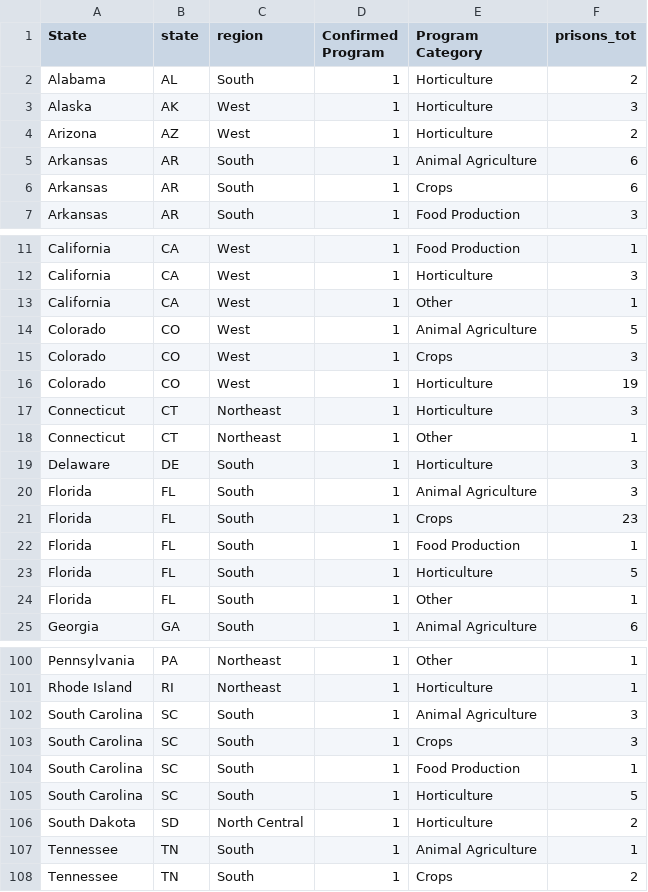
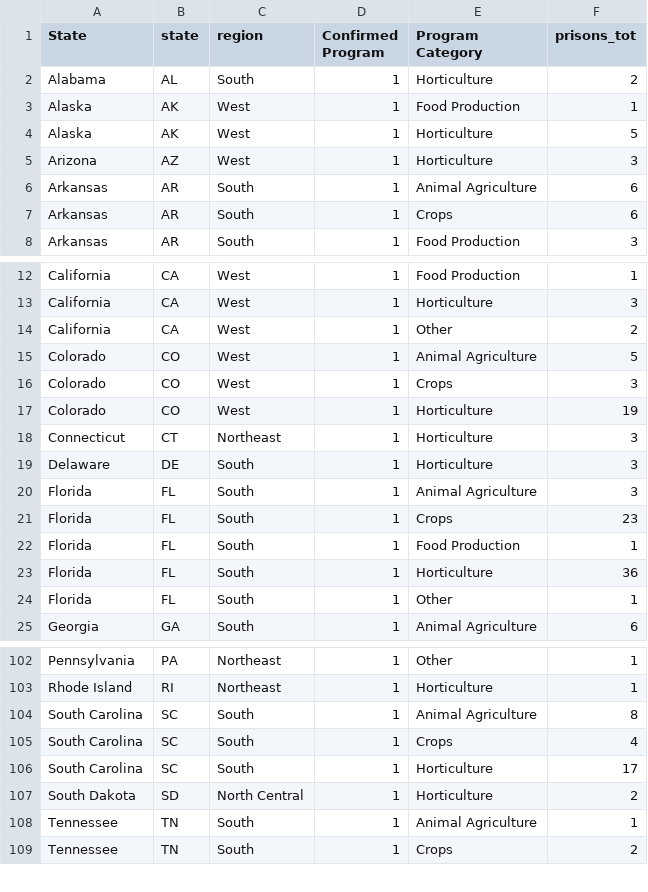
Before and after one commit to carriec/garden_programs, a CSV file: writing/eda_output/prisons_tot_confirmed_ag_state_category.csv, drawn as a sheet; only a part is shown, gaps mark what is left out; the diff covers the shown part only.

```diff
--- a/writing/eda_output/prisons_tot_confirmed_ag_state_category.csv
+++ b/writing/eda_output/prisons_tot_confirmed_ag_state_category.csv
@@ -2,4 +2,5 @@ State,state,region,Confirmed Program,Program Category,prisons_tot
 Alabama,AL,South,1,Horticulture,2
-Alaska,AK,West,1,Horticulture,3
-Arizona,AZ,West,1,Horticulture,2
+Alaska,AK,West,1,Food Production,1
+Alaska,AK,West,1,Horticulture,5
+Arizona,AZ,West,1,Horticulture,3
 Arkansas,AR,South,1,Animal Agriculture,6
@@ -12,3 +13,3 @@ California,CA,West,1,Food Production,1
 California,CA,West,1,Horticulture,3
-California,CA,West,1,Other,1
+California,CA,West,1,Other,2
 Colorado,CO,West,1,Animal Agriculture,5
@@ -17,3 +18,2 @@ Colorado,CO,West,1,Horticulture,19
 Connecticut,CT,Northeast,1,Horticulture,3
-Connecticut,CT,Northeast,1,Other,1
 Delaware,DE,South,1,Horticulture,3
@@ -22,3 +22,3 @@ Florida,FL,South,1,Crops,23
 Florida,FL,South,1,Food Production,1
-Florida,FL,South,1,Horticulture,5
+Florida,FL,South,1,Horticulture,36
 Florida,FL,South,1,Other,1
@@ -101,6 +103,5 @@ Pennsylvania,PA,Northeast,1,Other,1
 Rhode Island,RI,Northeast,1,Horticulture,1
-South Carolina,SC,South,1,Animal Agriculture,3
-South Carolina,SC,South,1,Crops,3
-South Carolina,SC,South,1,Food Production,1
-South Carolina,SC,South,1,Horticulture,5
+South Carolina,SC,South,1,Animal Agriculture,8
+South Carolina,SC,South,1,Crops,4
+South Carolina,SC,South,1,Horticulture,17
 South Dakota,SD,North Central,1,Horticulture,2
```
Also changed, not shown: 2 added rows, 1 removed row and 9 edited cells elsewhere in this file, writing/eda_output/prisons_tot_confirmed_ag_region_subcategory.csv, writing/eda_output/prisons_tot_confirmed_ag_state_subcategory.csv, 15 other files.
